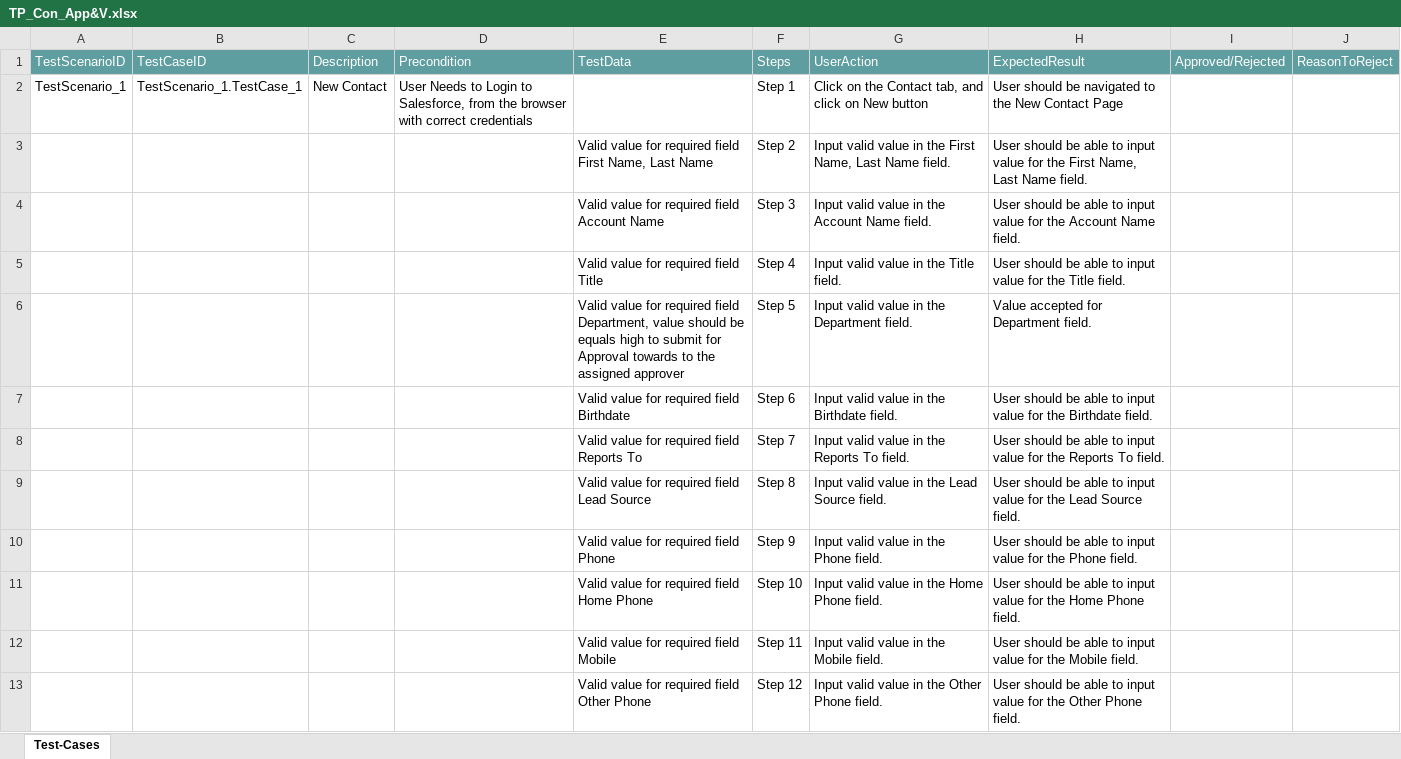
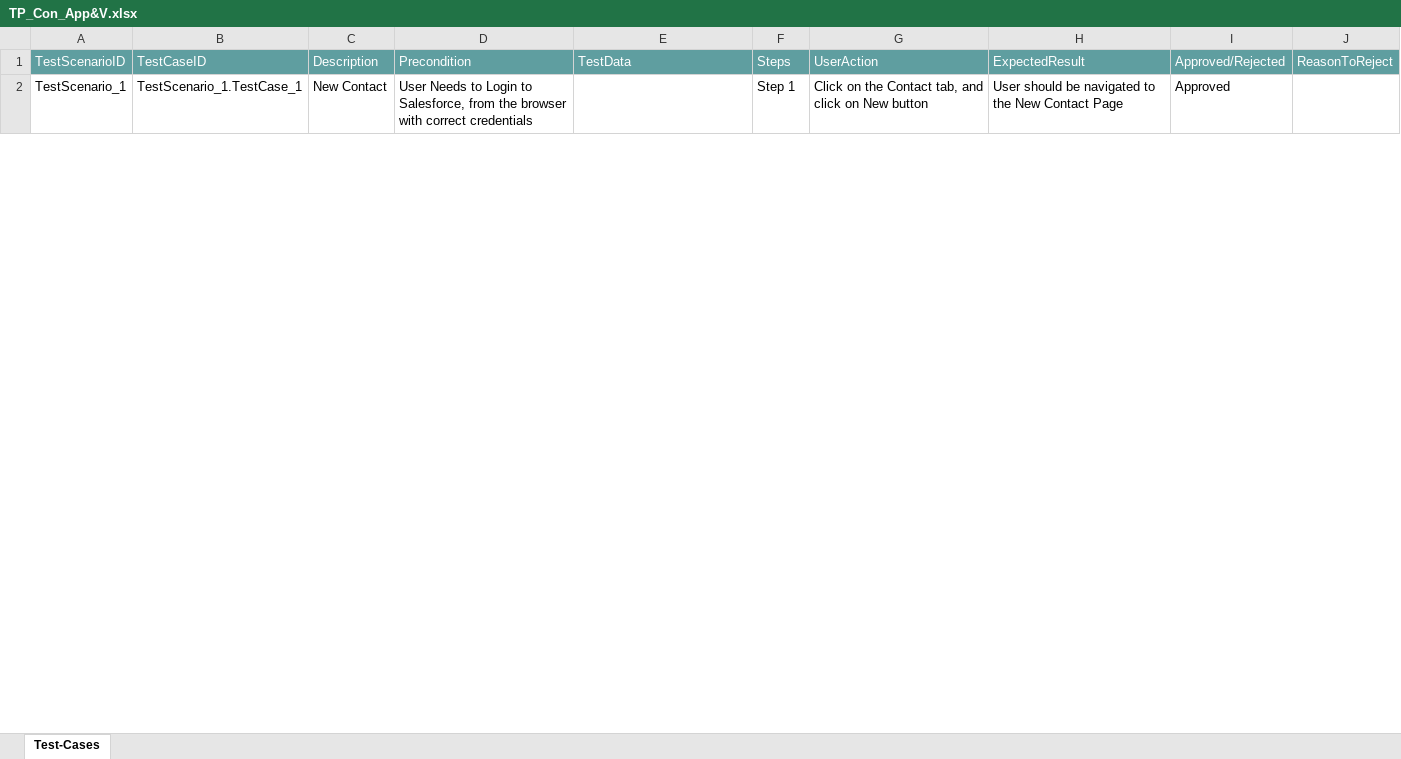
Before and after one commit to ShaikMohamedIrfan/Mobile_Flow_Test, an Excel workbook: TP_Con_App&V.xlsx, sheet Test-Cases, drawn as a sheet; only a part is shown; values as stored, in another font and other column widths than the file's, no borders; table styles not drawn; the diff covers the shown part only; the diff names each change by its address in the sheet, - before the commit and + after, or states it on an @@ line.

Commit message:
Add files via upload

```diff
--- a/TP_Con_App&V.xlsx (sheet Test-Cases)
+++ b/TP_Con_App&V.xlsx (sheet Test-Cases)
-I2: (empty)
+I2: Approved
@@ row 3 hidden:  |  |  |  | Valid value for required field First Name, Last Name | Step 2 | Input valid value in the First Name, Last Name field. | User should be able to input value for the First Name, Last Name field. @@
@@ row 4 hidden:  |  |  |  | Valid value for required field Account Name | Step 3 | Input valid value in the Account Name field. | User should be able to input value for the Account Name field. @@
@@ row 5 hidden:  |  |  |  | Valid value for required field Title | Step 4 | Input valid value in the Title field. | User should be able to input value for the Title field. @@
@@ row 6 hidden:  |  |  |  | Valid value for required field Department, value should be equals high to submit for Approval towards to the assigned approver | Step 5 | Input valid value in the Department field. | Value accepted for Department field. @@
@@ row 7 hidden:  |  |  |  | Valid value for required field Birthdate | Step 6 | Input valid value in the Birthdate field. | User should be able to input value for the Birthdate field. @@
@@ row 8 hidden:  |  |  |  | Valid value for required field Reports To | Step 7 | Input valid value in the Reports To field. | User should be able to input value for the Reports To field. @@
@@ row 9 hidden:  |  |  |  | Valid value for required field Lead Source | Step 8 | Input valid value in the Lead Source field. | User should be able to input value for the Lead Source field. @@
@@ row 10 hidden:  |  |  |  | Valid value for required field Phone | Step 9 | Input valid value in the Phone field. | User should be able to input value for the Phone field. @@
@@ row 11 hidden:  |  |  |  | Valid value for required field Home Phone | Step 10 | Input valid value in the Home Phone field. | User should be able to input value for the Home Phone field. @@
@@ row 12 hidden:  |  |  |  | Valid value for required field Mobile | Step 11 | Input valid value in the Mobile field. | User should be able to input value for the Mobile field. @@
@@ row 13 hidden:  |  |  |  | Valid value for required field Other Phone | Step 12 | Input valid value in the Other Phone field. | User should be able to input value for the Other Phone field. @@
```
Also changed, not shown: 11 hidden or unhidden rows and 1 edited cell elsewhere in this sheet.
